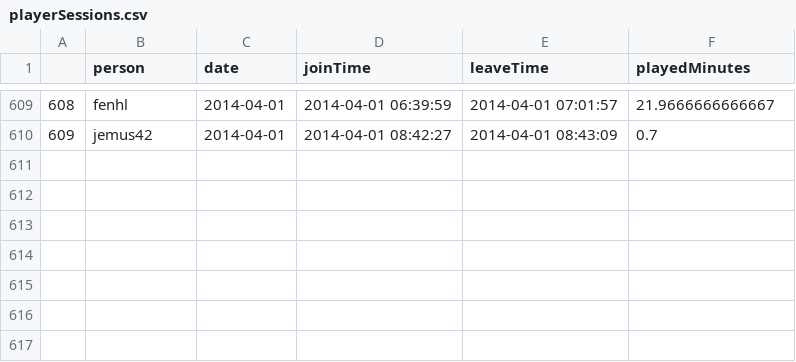
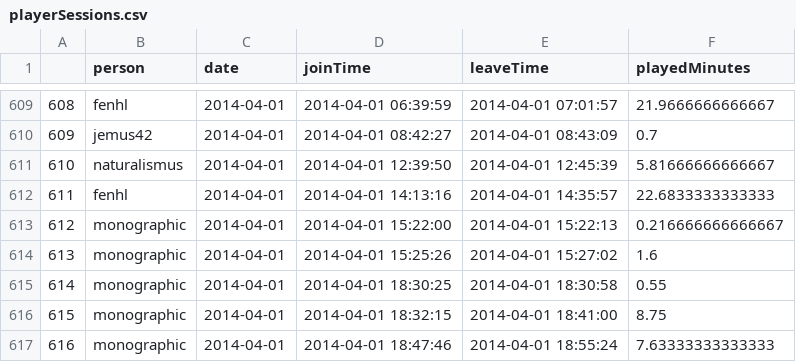
Before and after one commit to wurstmineberg/wurstminestats, a CSV file: data/playerSessions.csv, drawn as a sheet; only a part is shown, gaps mark what is left out.

```diff
--- a/data/playerSessions.csv
+++ b/data/playerSessions.csv
@@ -610 +610,8 @@
 "609","jemus42",2014-04-01,2014-04-01 08:42:27,2014-04-01 08:43:09,0.7
+"610","naturalismus",2014-04-01,2014-04-01 12:39:50,2014-04-01 12:45:39,5.81666666666667
+"611","fenhl",2014-04-01,2014-04-01 14:13:16,2014-04-01 14:35:57,22.6833333333333
+"612","monographic",2014-04-01,2014-04-01 15:22:00,2014-04-01 15:22:13,0.216666666666667
+"613","monographic",2014-04-01,2014-04-01 15:25:26,2014-04-01 15:27:02,1.6
+"614","monographic",2014-04-01,2014-04-01 18:30:25,2014-04-01 18:30:58,0.55
+"615","monographic",2014-04-01,2014-04-01 18:32:15,2014-04-01 18:41:00,8.75
+"616","monographic",2014-04-01,2014-04-01 18:47:46,2014-04-01 18:55:24,7.63333333333333
```
Also changed, not shown: data/itemStats.csv, 1 other file.
